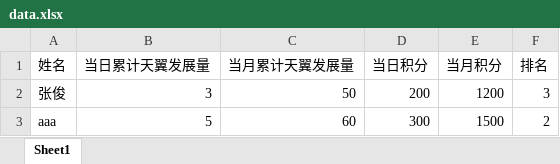
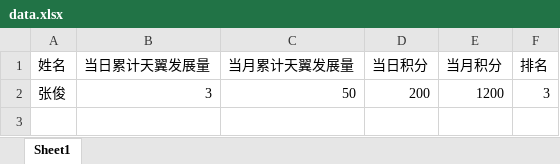
Before and after one commit to zjnt888/qysender, an Excel workbook: data.xlsx, sheet Sheet1, drawn as a sheet; values as stored, in another font and other column widths than the file's, no borders; the diff names each change by its address in the sheet, - before the commit and + after, or states it on an @@ line.

```diff
--- a/data.xlsx (sheet Sheet1)
+++ b/data.xlsx (sheet Sheet1)
-row 3: aaa | 5 | 60 | 300 | 1500 | 2
```
Also changed, not shown: tmp/addressbook.xlsx, 4 other files.
